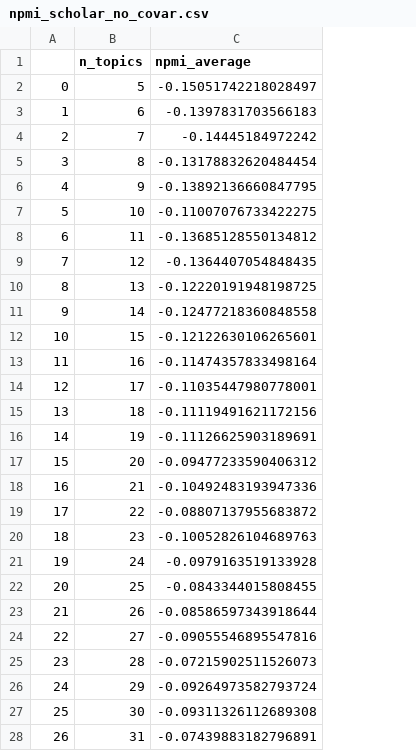
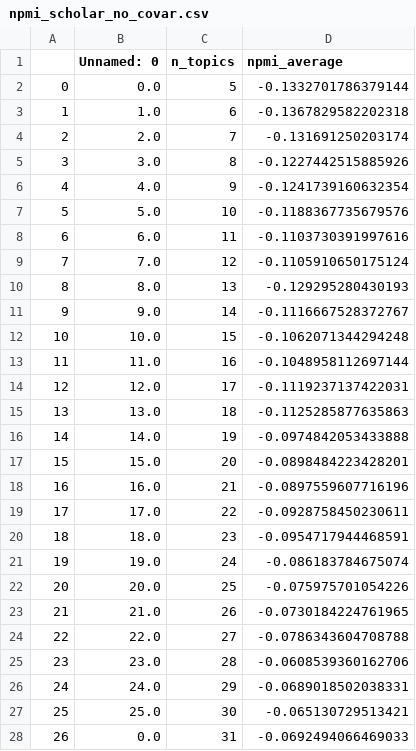
Before and after one commit to aminmarani/topic_modeling_comparison, a CSV file: result/npmi_scholar_no_covar.csv, drawn as a sheet; only a part is shown; addresses are those after the commit; the diff covers the shown part only; the diff names each change by its address in the sheet, - before the commit and + after, or states it on an @@ line.

```diff
--- a/result/npmi_scholar_no_covar.csv
+++ b/result/npmi_scholar_no_covar.csv
+column B (Unnamed: 0), rows 2-28: 0.0 | 1.0 | 2.0 | 3.0 | 4.0 | 5.0 | 6.0 | 7.0 | 8.0 | 9.0 | 10.0 | 11.0 | 12.0 | 13.0 | 14.0 | 15.0 | 16.0 | 17.0 | 18.0 | 19.0 | 20.0 | 21.0 | 22.0 | 23.0 | 24.0 | 25.0 | 0.0
-D2 (npmi_average): -0.15051742218028497
+D2 (npmi_average): -0.1332701786379144
-D3 (npmi_average): -0.1397831703566183
+D3 (npmi_average): -0.1367829582202318
-D4 (npmi_average): -0.14445184972242
+D4 (npmi_average): -0.131691250203174
-D5 (npmi_average): -0.13178832620484454
+D5 (npmi_average): -0.1227442515885926
-D6 (npmi_average): -0.13892136660847795
+D6 (npmi_average): -0.1241739160632354
-D7 (npmi_average): -0.11007076733422275
+D7 (npmi_average): -0.1188367735679576
-D8 (npmi_average): -0.13685128550134812
+D8 (npmi_average): -0.1103730391997616
-D9 (npmi_average): -0.1364407054848435
+D9 (npmi_average): -0.1105910650175124
-D10 (npmi_average): -0.12220191948198725
+D10 (npmi_average): -0.129295280430193
-D11 (npmi_average): -0.12477218360848558
+D11 (npmi_average): -0.1116667528372767
-D12 (npmi_average): -0.12122630106265601
+D12 (npmi_average): -0.1062071344294248
-D13 (npmi_average): -0.11474357833498164
+D13 (npmi_average): -0.1048958112697144
-D14 (npmi_average): -0.11035447980778001
+D14 (npmi_average): -0.1119237137422031
-D15 (npmi_average): -0.11119491621172156
+D15 (npmi_average): -0.1125285877635863
-D16 (npmi_average): -0.11126625903189691
+D16 (npmi_average): -0.0974842053433888
-D17 (npmi_average): -0.09477233590406312
+D17 (npmi_average): -0.0898484223428201
-D18 (npmi_average): -0.10492483193947336
+D18 (npmi_average): -0.0897559607716196
-D19 (npmi_average): -0.08807137955683872
+D19 (npmi_average): -0.0928758450230611
-D20 (npmi_average): -0.10052826104689763
+D20 (npmi_average): -0.0954717944468591
-D21 (npmi_average): -0.0979163519133928
+D21 (npmi_average): -0.086183784675074
-D22 (npmi_average): -0.0843344015808455
+D22 (npmi_average): -0.075975701054226
-D23 (npmi_average): -0.08586597343918644
+D23 (npmi_average): -0.0730184224761965
-D24 (npmi_average): -0.09055546895547816
+D24 (npmi_average): -0.0786343604708788
-D25 (npmi_average): -0.07215902511526073
+D25 (npmi_average): -0.0608539360162706
-D26 (npmi_average): -0.09264973582793724
+D26 (npmi_average): -0.0689018502038331
-D27 (npmi_average): -0.09311326112689308
+D27 (npmi_average): -0.065130729513421
-D28 (npmi_average): -0.07439883182796891
+D28 (npmi_average): -0.0692494066469033
```
Also changed, not shown: 43 added rows and 6 edited cells elsewhere in this file, result/npmi_scholar_topic_covar_author.csv, result/npmi_scholar_topic_covar_platform+author.csv, 10 other files.
